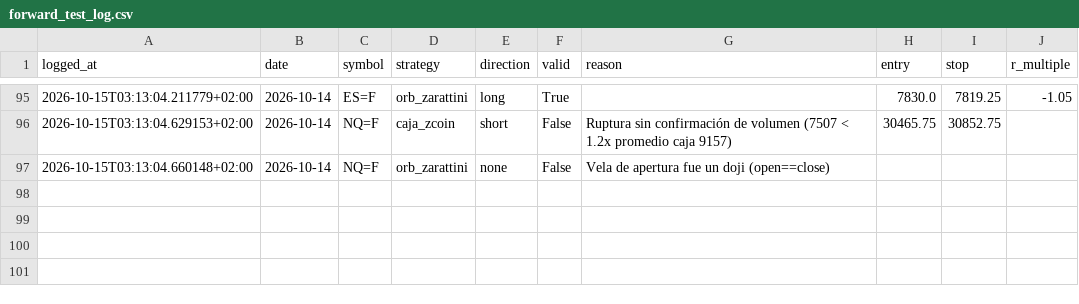
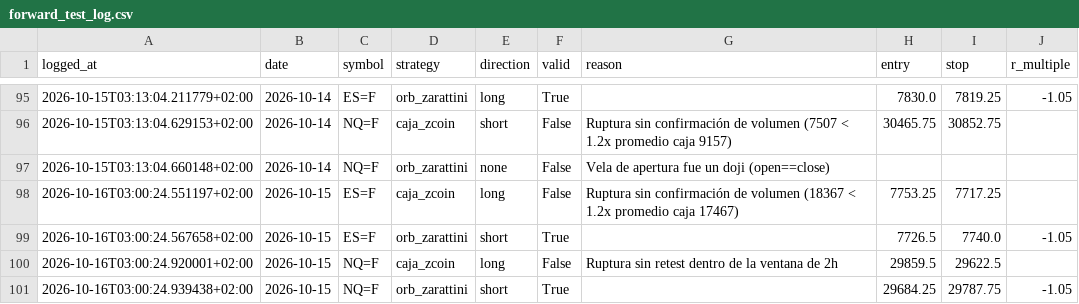
Before and after one commit to AntonVazquez/trading-bot-forward-test, a CSV file: forward_test_log.csv, drawn as a sheet; only a part is shown, gaps mark what is left out.

```diff
--- a/forward_test_log.csv
+++ b/forward_test_log.csv
@@ -97 +97,5 @@ logged_at,date,symbol,strategy,direction,valid,reason,entry,stop,r_multiple
 2026-10-15T03:13:04.660148+02:00,2026-10-14,NQ=F,orb_zarattini,none,False,Vela de apertura fue un doji (open==close),,,
+2026-10-16T03:00:24.551197+02:00,2026-10-15,ES=F,caja_zcoin,long,False,Ruptura sin confirmación de volumen (18367 < 1.2x promedio caja 17467),7753.25,7717.25,
+2026-10-16T03:00:24.567658+02:00,2026-10-15,ES=F,orb_zarattini,short,True,,7726.5,7740.0,-1.05
+2026-10-16T03:00:24.920001+02:00,2026-10-15,NQ=F,caja_zcoin,long,False,Ruptura sin retest dentro de la ventana de 2h,29859.5,29622.5,
+2026-10-16T03:00:24.939438+02:00,2026-10-15,NQ=F,orb_zarattini,short,True,,29684.25,29787.75,-1.05
```
